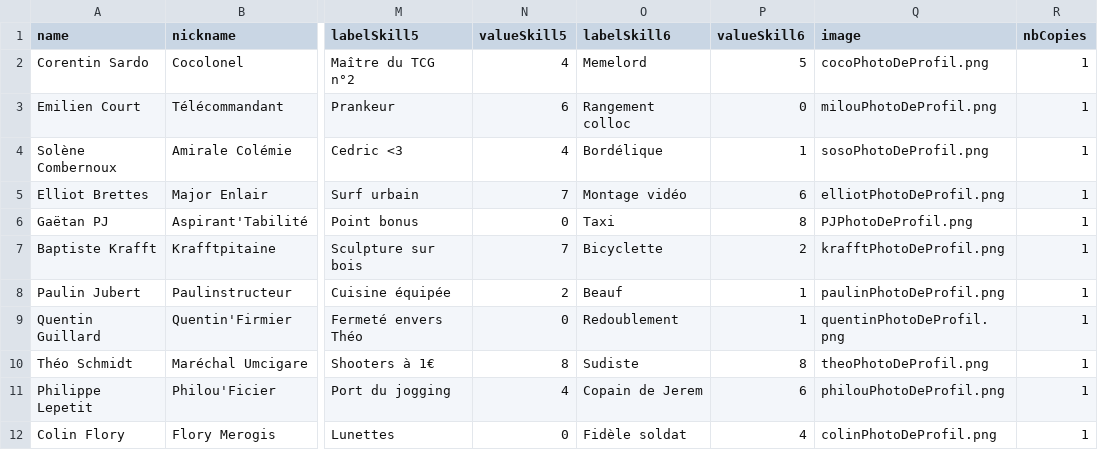
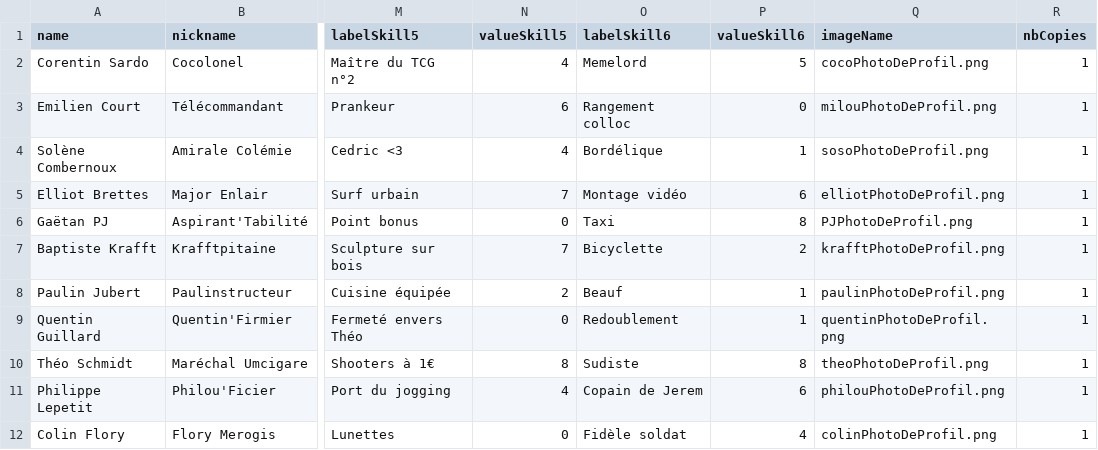
Before and after one commit to Minious/TCGen, a CSV file: itrv/itrv.csv, drawn as a sheet; only a part is shown, gaps mark what is left out; the diff names each change by its address in the sheet, - before the commit and + after, or states it on an @@ line.

Commit message:
enhance csv mass generate : images optionnal + outer stroke for cutting

```diff
--- a/itrv/itrv.csv
+++ b/itrv/itrv.csv
-Q1: image
+Q1: imageName
```
Also changed, not shown: 1 other file.
